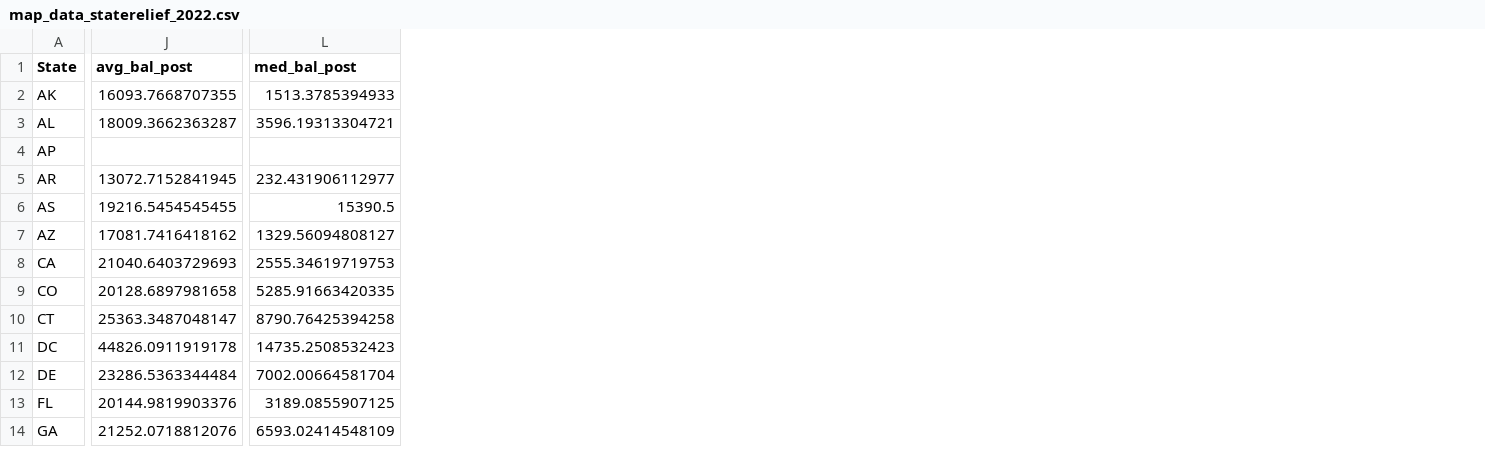
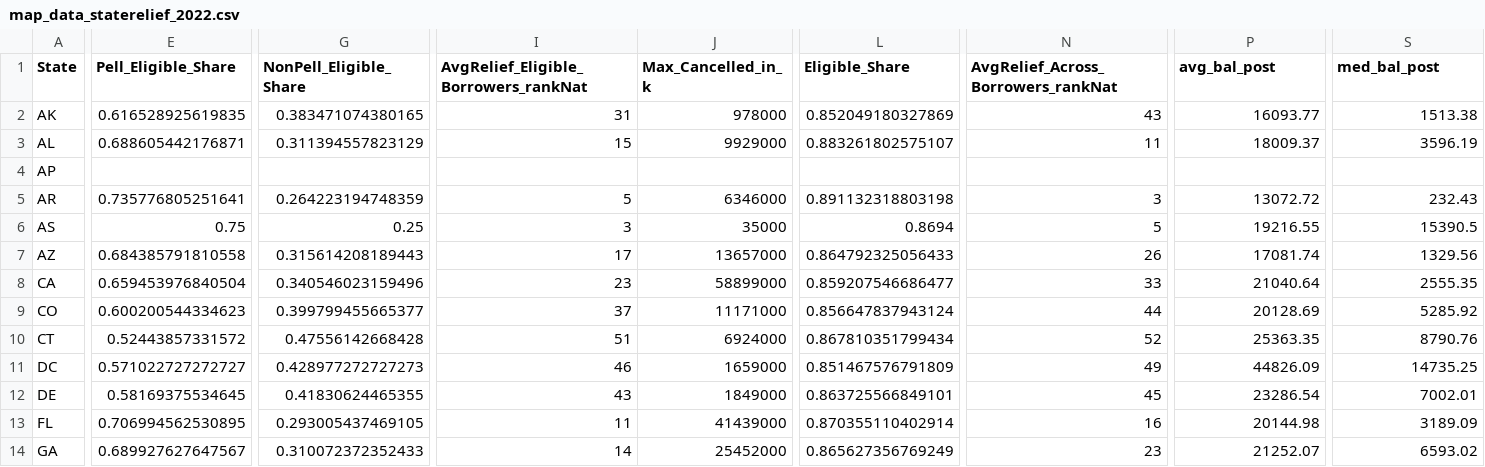
Before and after one commit to frnsys/msd_map, a CSV file: data/src/2022/map_data_staterelief_2022.csv, drawn as a sheet; only a part is shown, gaps mark what is left out; addresses are those after the commit; the diff covers the shown part only; the diff names each change by its address in the sheet, - before the commit and + after, or states it on an @@ line.

```diff
--- a/data/src/2022/map_data_staterelief_2022.csv
+++ b/data/src/2022/map_data_staterelief_2022.csv
+column E (Pell_Eligible_Share), rows 2-14: 0.616528925619835 | 0.688605442176871 |  | 0.735776805251641 | 0.75 | 0.684385791810558 | 0.659453976840504 | 0.600200544334623 | 0.52443857331572 | 0.571022727272727 | 0.58169375534645 | 0.706994562530895 | 0.689927627647567
+column G (NonPell_Eligible_Share), rows 2-14: 0.383471074380165 | 0.311394557823129 |  | 0.264223194748359 | 0.25 | 0.315614208189443 | 0.340546023159496 | 0.399799455665377 | 0.47556142668428 | 0.428977272727273 | 0.41830624465355 | 0.293005437469105 | 0.310072372352433
+column I, rows 1-14: AvgRelief_Eligible_Borrowers_rankNat | 31 | 15 |  | 5 | 3 | 17 | 23 | 37 | 51 | 46 | 43 | 11 | 14
+column J (Max_Cancelled_in_k), rows 2-14: 978000 | 9929000 |  | 6346000 | 35000 | 13657000 | 58899000 | 11171000 | 6924000 | 1659000 | 1849000 | 41439000 | 25452000
+column L (Eligible_Share), rows 2-14: 0.852049180327869 | 0.883261802575107 |  | 0.891132318803198 | 0.8694 | 0.864792325056433 | 0.859207546686477 | 0.856647837943124 | 0.867810351799434 | 0.851467576791809 | 0.863725566849101 | 0.870355110402914 | 0.865627356769249
+column N, rows 1-14: AvgRelief_Across_Borrowers_rankNat | 43 | 11 |  | 3 | 5 | 26 | 33 | 44 | 52 | 49 | 45 | 16 | 23
-P2 (avg_bal_post): 16093.7668707355
+P2 (avg_bal_post): 16093.77
-S2 (med_bal_post): 1513.3785394933
+S2 (med_bal_post): 1513.38
-P3 (avg_bal_post): 18009.3662363287
+P3 (avg_bal_post): 18009.37
-S3 (med_bal_post): 3596.19313304721
+S3 (med_bal_post): 3596.19
-P5 (avg_bal_post): 13072.7152841945
+P5 (avg_bal_post): 13072.72
-S5 (med_bal_post): 232.431906112977
+S5 (med_bal_post): 232.43
-P6 (avg_bal_post): 19216.5454545455
+P6 (avg_bal_post): 19216.55
-P7 (avg_bal_post): 17081.7416418162
+P7 (avg_bal_post): 17081.74
-S7 (med_bal_post): 1329.56094808127
+S7 (med_bal_post): 1329.56
-P8 (avg_bal_post): 21040.6403729693
+P8 (avg_bal_post): 21040.64
-S8 (med_bal_post): 2555.34619719753
+S8 (med_bal_post): 2555.35
-P9 (avg_bal_post): 20128.6897981658
+P9 (avg_bal_post): 20128.69
-S9 (med_bal_post): 5285.91663420335
+S9 (med_bal_post): 5285.92
-P10 (avg_bal_post): 25363.3487048147
+P10 (avg_bal_post): 25363.35
-S10 (med_bal_post): 8790.76425394258
+S10 (med_bal_post): 8790.76
-P11 (avg_bal_post): 44826.0911919178
+P11 (avg_bal_post): 44826.09
-S11 (med_bal_post): 14735.2508532423
+S11 (med_bal_post): 14735.25
-P12 (avg_bal_post): 23286.5363344484
+P12 (avg_bal_post): 23286.54
-S12 (med_bal_post): 7002.00664581704
+S12 (med_bal_post): 7002.01
-P13 (avg_bal_post): 20144.9819903376
+P13 (avg_bal_post): 20144.98
-S13 (med_bal_post): 3189.0855907125
+S13 (med_bal_post): 3189.09
-P14 (avg_bal_post): 21252.0718812076
+P14 (avg_bal_post): 21252.07
-S14 (med_bal_post): 6593.02414548109
+S14 (med_bal_post): 6593.02
```
Also changed, not shown: 2 added columns and 77 edited cells elsewhere in this file, 9 other files.
